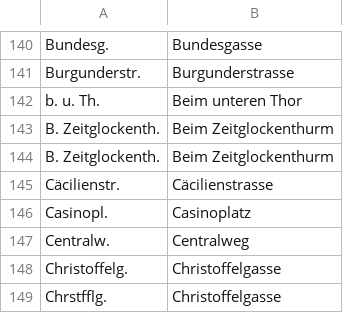
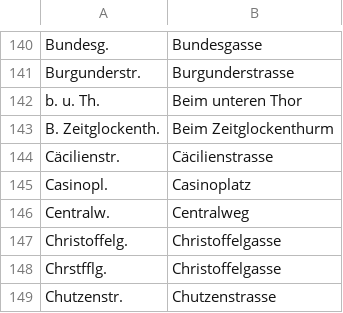
Before and after one commit to brawer/bern-addresses, a CSV file: src/street_abbrevs.csv, drawn as a sheet; only a part is shown, gaps mark what is left out; the shorter side is filled out with more unchanged rows.

Commit message:
Update street_abbrevs.csv

```diff
--- a/src/street_abbrevs.csv
+++ b/src/street_abbrevs.csv
@@ -143,3 +143,2 @@ b. u. Th.,Beim unteren Thor
 B. Zeitglockenth.,Beim Zeitglockenthurm
-B. Zeitglockenth.,Beim Zeitglockenthurm
 Cäcilienstr.,Cäcilienstrasse
```
